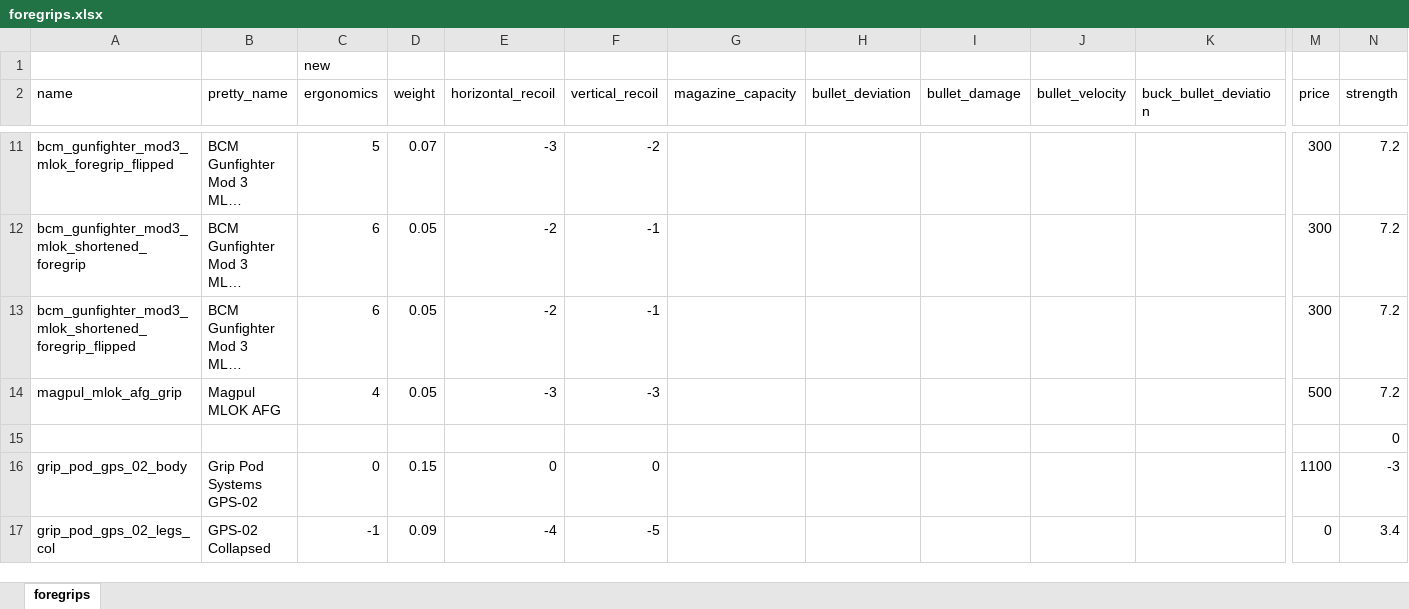
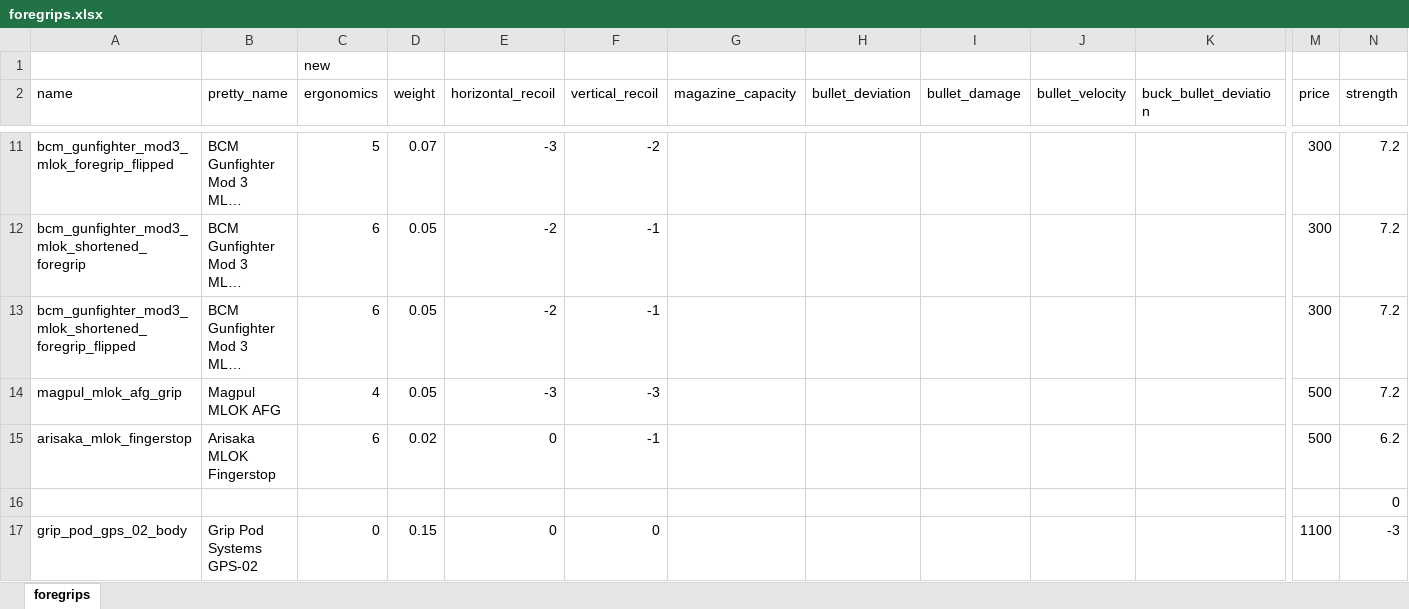
Before and after one commit to refact0r/deadline-balancing, an Excel workbook: changes/foregrips.xlsx, sheet foregrips, drawn as a sheet; only a part is shown, gaps mark what is left out; the shorter side is filled out with more unchanged rows; long unchanged cells end in …; values as stored, in another font and other column widths than the file's, no borders; rows hold the shown columns only; the diff names each change by its address in the sheet, - before the commit and + after, or states it on an @@ line.

Commit message:
aeroknox fingerstop

```diff
--- a/changes/foregrips.xlsx (sheet foregrips)
+++ b/changes/foregrips.xlsx (sheet foregrips)
+row 15: arisaka_mlok_fingerstop | Arisaka MLOK Fingerstop | 6 | 0.02 | 0 | -1 |  |  |  |  |  | 500 | 6.2
```
Also changed, not shown: 3 other files.
